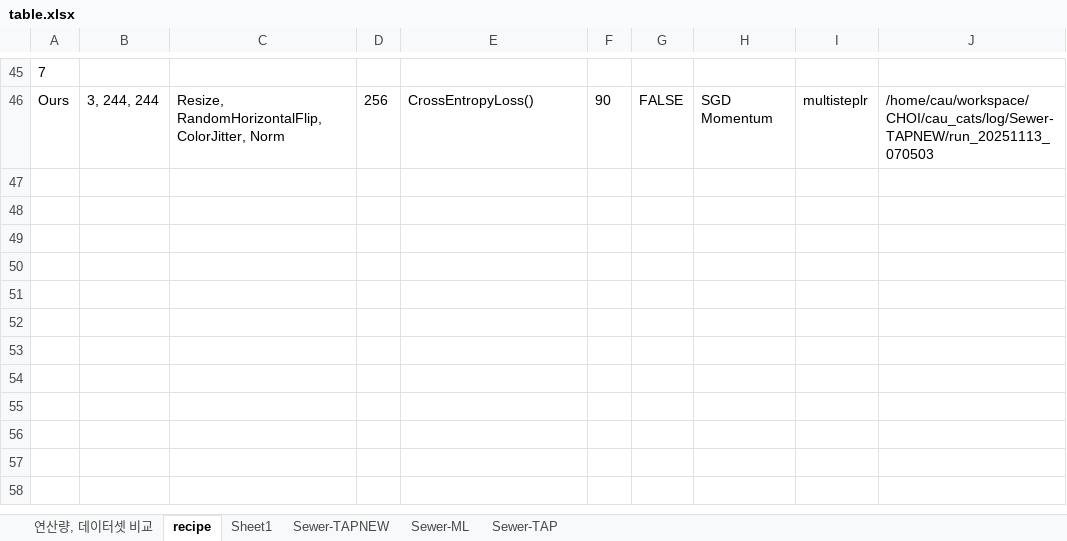
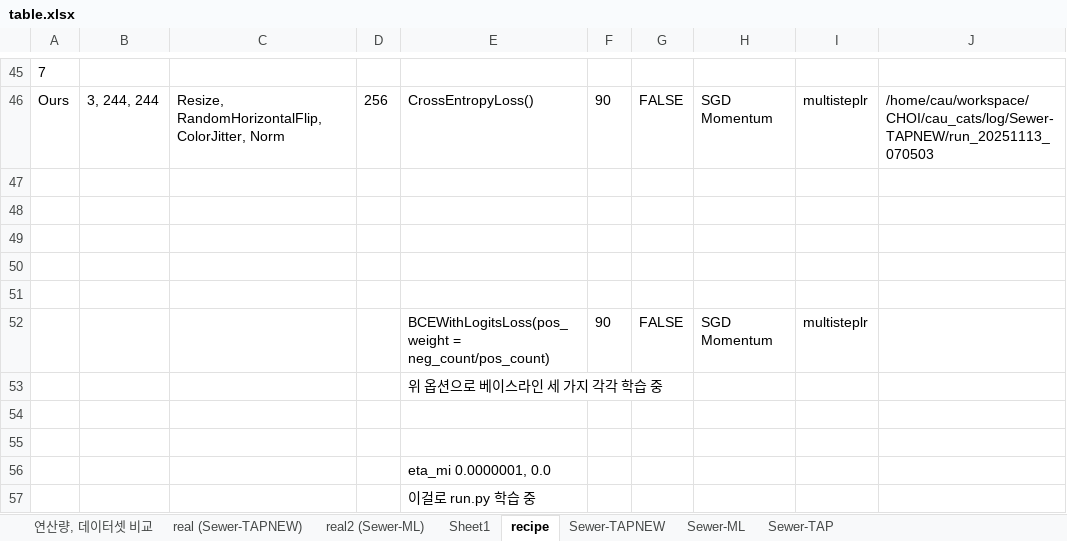
Before and after one commit to Hannibal730/On-device-Sewer-Defect-Inspection, an Excel workbook: table.xlsx, sheet recipe, drawn as a sheet; only a part is shown, gaps mark what is left out; values as stored, in another font and other column widths than the file's, no borders; the diff names each change by its address in the sheet, - before the commit and + after, or states it on an @@ line.

```diff
--- a/table.xlsx (sheet recipe)
+++ b/table.xlsx (sheet recipe)
+sheet tab: real (Sewer-TAPNEW)
+sheet tab: real2 (Sewer-ML)
@@ sheet tab order changed: 연산량, 데이터셋 비교 | real (Sewer-TAPNEW) | real2 (Sewer-ML) | Sheet1 | recipe | Sewer-TAPNEW | Sewer-ML | Sewer-TAP @@
+row 47: (empty)
+row 48: (empty)
+row 49: (empty)
+row 50: (empty)
+row 51: (empty)
+row 52:  |  |  |  | BCEWithLogitsLoss(pos_weight = neg_count/pos_count) | 90 | FALSE | SGD Momentum | multisteplr
+row 53:  |  |  |  | 위 옵션으로 베이스라인 세 가지 각각 학습 중
+row 54: (empty)
+row 55: (empty)
+row 56:  |  |  |  | eta_mi 0.0000001, 0.0
+row 57:  |  |  |  | 이걸로 run.py 학습 중
```
Also changed, not shown: sheet Sewer-TAPNEW, sheet Sheet1, 2 other files.
